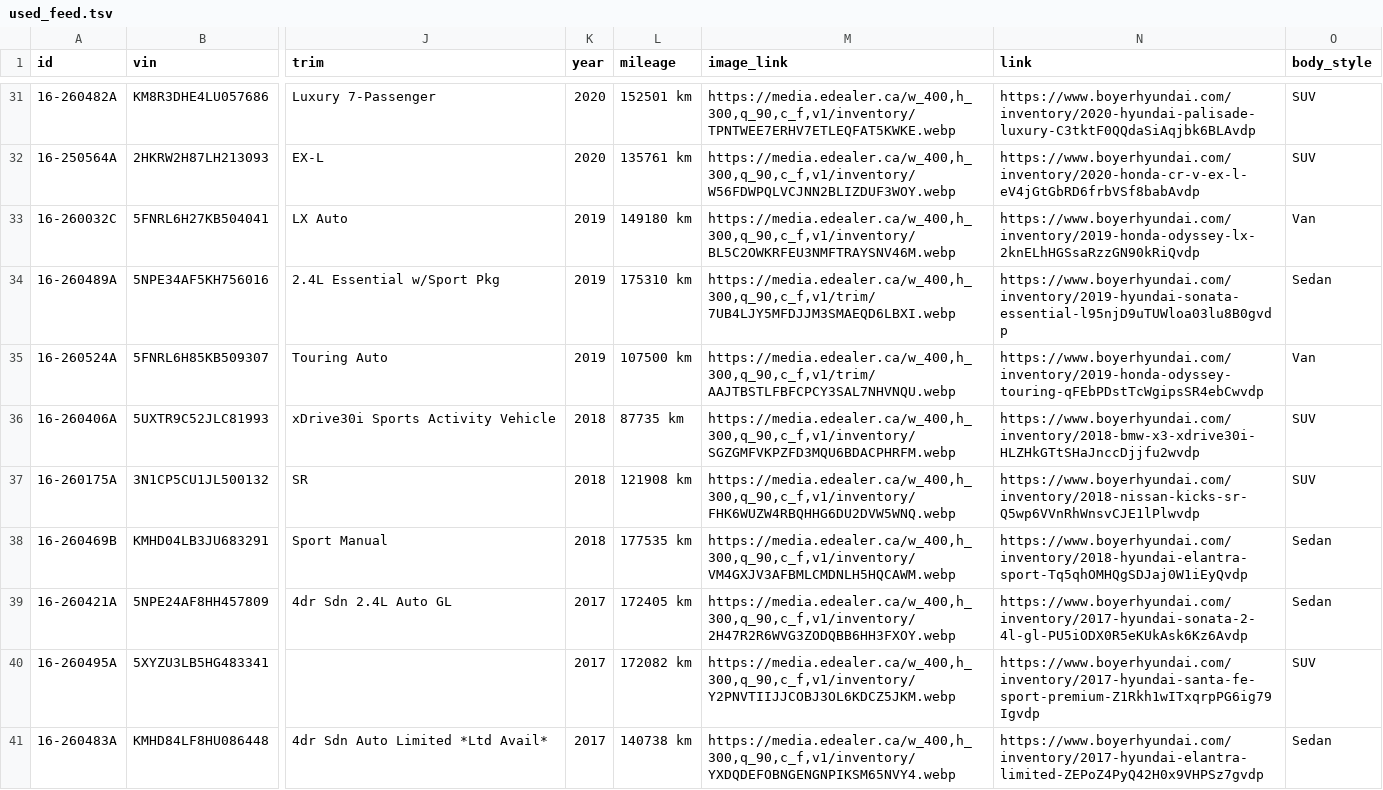
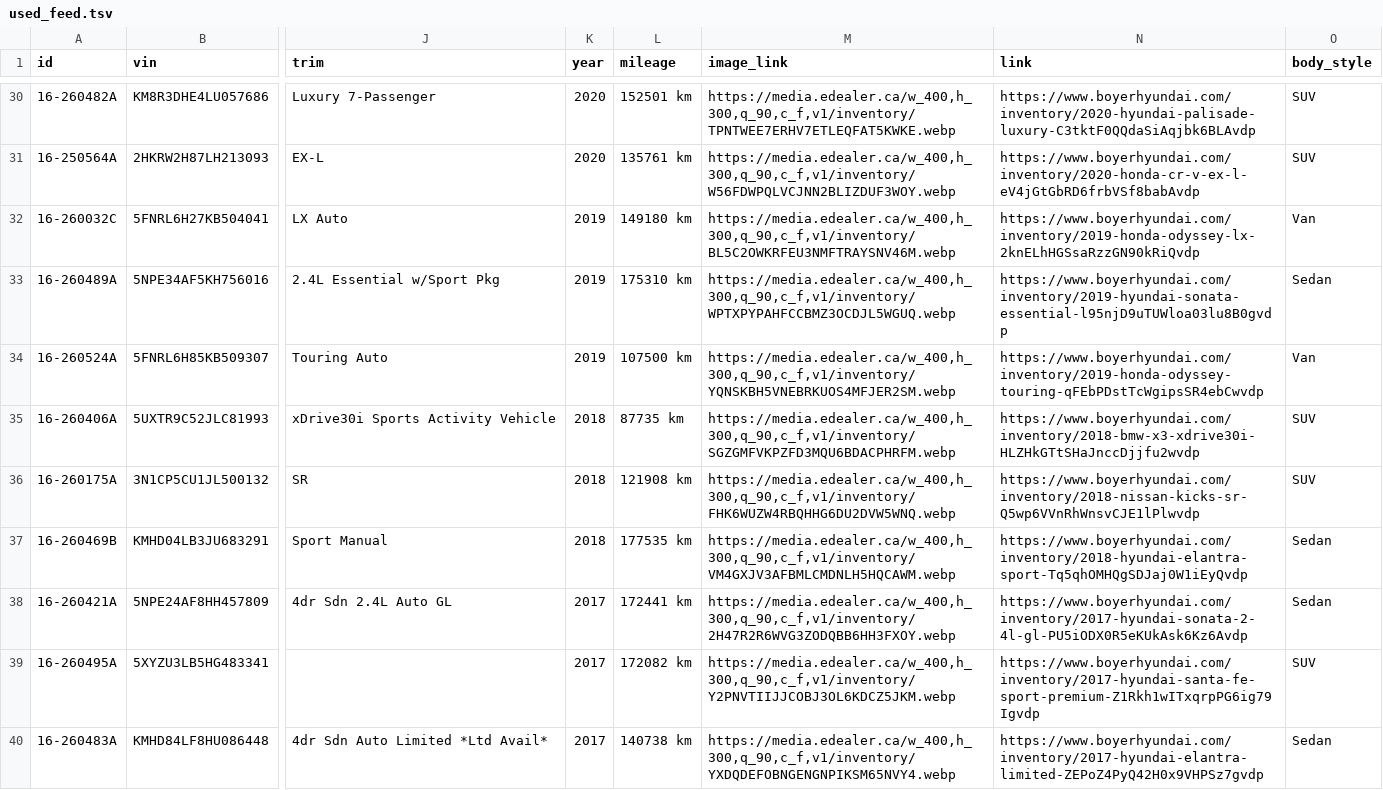
Before and after one commit to weirmedia-dotcom/wmpe-boyer-inventory-feed, a TSV file: boyer/used_feed.tsv, drawn as a sheet; only a part is shown, gaps mark what is left out; addresses are those after the commit; the diff covers the shown part only; the diff names each change by its address in the sheet, - before the commit and + after, or states it on an @@ line.

```diff
--- a/boyer/used_feed.tsv
+++ b/boyer/used_feed.tsv
-M33 (image_link): https://media.edealer.ca/w_400,h_300,q_90,c_f,v1/trim/7UB4LJY5MFDJJM3SMAEQD6LBXI.webp
+M33 (image_link): https://media.edealer.ca/w_400,h_300,q_90,c_f,v1/inventory/WPTXPYPAHFCCBMZ3OCDJL5WGUQ.webp
-M34 (image_link): https://media.edealer.ca/w_400,h_300,q_90,c_f,v1/trim/AAJTBSTLFBFCPCY3SAL7NHVNQU.webp
+M34 (image_link): https://media.edealer.ca/w_400,h_300,q_90,c_f,v1/inventory/YQNSKBH5VNEBRKUOS4MFJER2SM.webp
-L38 (mileage): 172405 km
+L38 (mileage): 172441 km
```
Also changed, not shown: 1 removed row and 7 edited cells elsewhere in this file, 3 other files.
